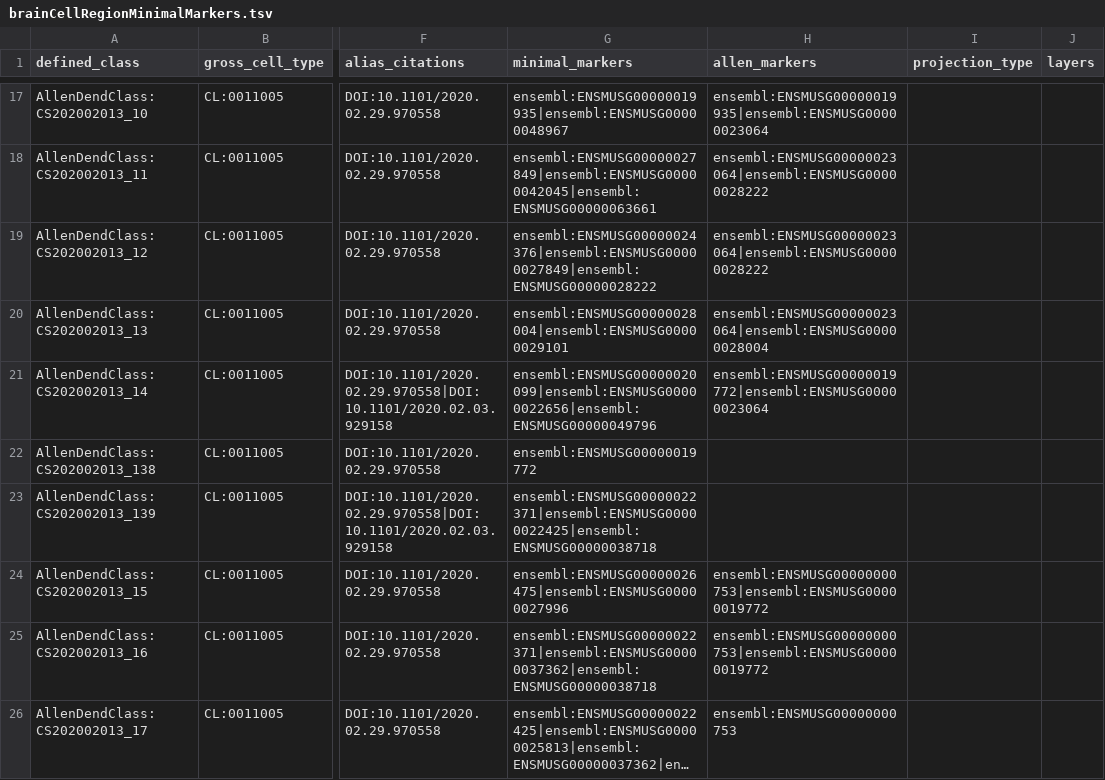
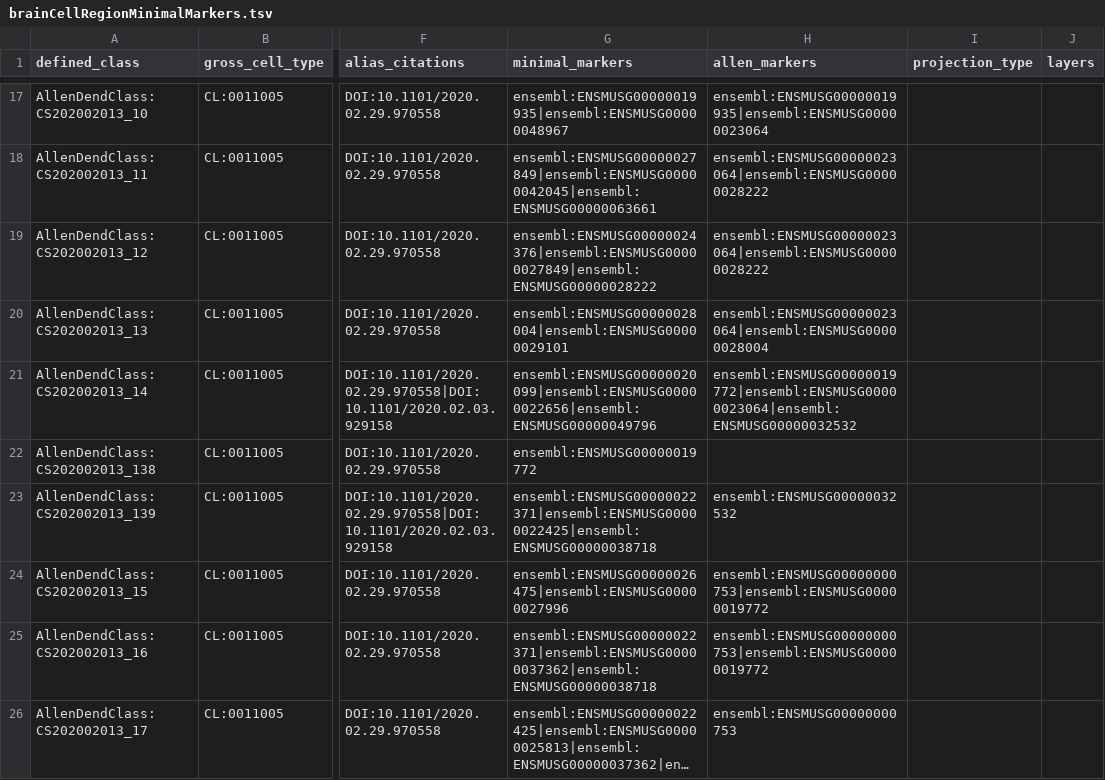
Before and after one commit to obophenotype/brain_data_standards_ontologies, a TSV file: src/patterns/data/default/brainCellRegionMinimalMarkers.tsv, drawn as a sheet; only a part is shown, gaps mark what is left out; long unchanged cells end in …; the diff covers the shown part only; the diff names each change by its address in the sheet, - before the commit and + after, or states it on an @@ line.

Commit message:
#97 allenMarkers updated and empty 'DOI:'s cleaned

```diff
--- a/src/patterns/data/default/brainCellRegionMinimalMarkers.tsv
+++ b/src/patterns/data/default/brainCellRegionMinimalMarkers.tsv
-H21 (allen_markers): ensembl:ENSMUSG00000019772|ensembl:ENSMUSG00000023064
+H21 (allen_markers): ensembl:ENSMUSG00000019772|ensembl:ENSMUSG00000023064|ensembl:ENSMUSG00000032532
-H23 (allen_markers): (empty)
+H23 (allen_markers): ensembl:ENSMUSG00000032532
```
Also changed, not shown: 12 edited cells elsewhere in this file, 1 other file.
